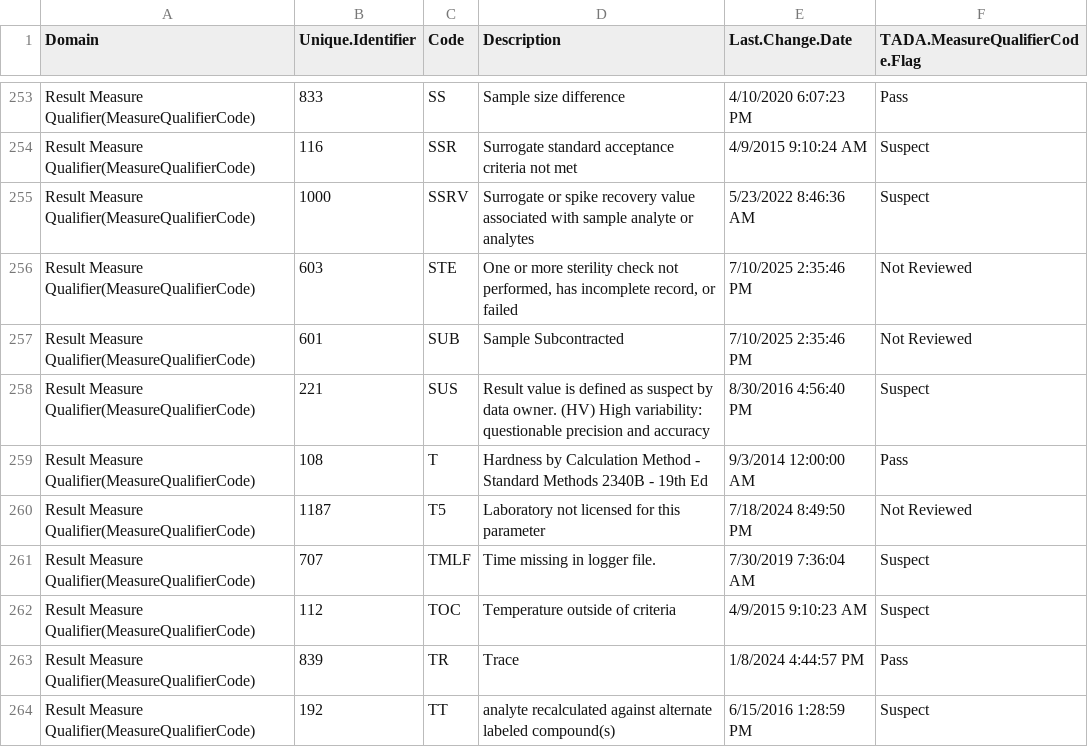
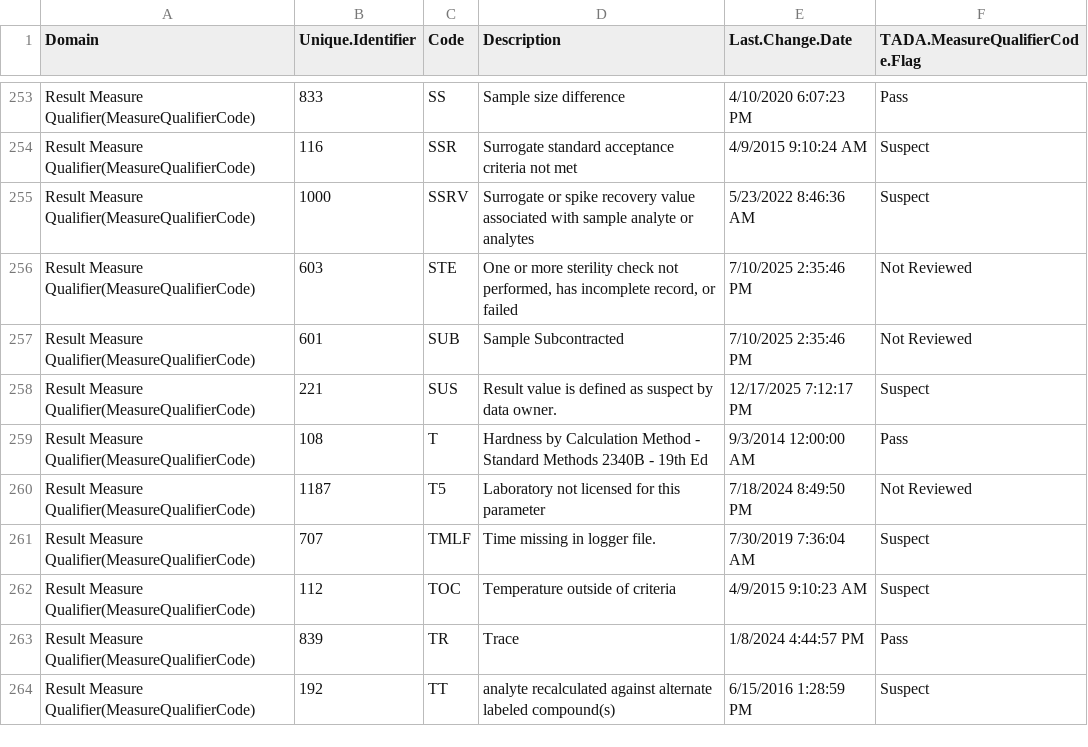
Before and after one commit to USEPA/EPATADA, a CSV file: inst/extdata/WQXMeasureQualifierCodeRef.csv, drawn as a sheet; only a part is shown, gaps mark what is left out.

```diff
--- a/inst/extdata/WQXMeasureQualifierCodeRef.csv
+++ b/inst/extdata/WQXMeasureQualifierCodeRef.csv
@@ -257,3 +257,3 @@
 "Result Measure Qualifier(MeasureQualifierCode)",601,"SUB","Sample Subcontracted","7/10/2025 2:35:46 PM","Not Reviewed"
-"Result Measure Qualifier(MeasureQualifierCode)",221,"SUS","Result value is defined as suspect by data owner. (HV) High variability: questionable precision and accuracy","8/30/2016 4:56:40 PM","Suspect"
+"Result Measure Qualifier(MeasureQualifierCode)",221,"SUS","Result value is defined as suspect by data owner.","12/17/2025 7:12:17 PM","Suspect"
 "Result Measure Qualifier(MeasureQualifierCode)",108,"T","Hardness by Calculation Method - Standard Methods 2340B - 19th Ed ","9/3/2014 12:00:00 AM","Pass"
```
Also changed, not shown: 6 other files.
